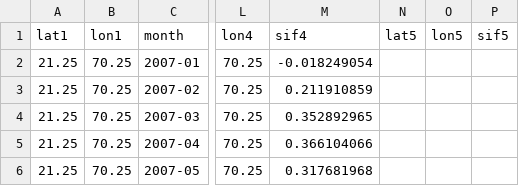
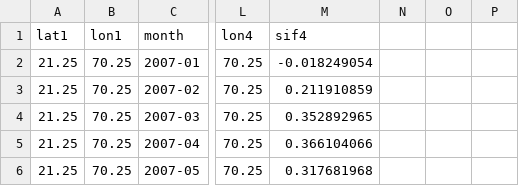
Before and after one commit to mswdr/mres_computer_project, a CSV file: mres/crop/groundnut/SIF_Data_cl_21.25_70.25_07_17/SIF_Data_cl_21.25_70.25_07_17.csv, drawn as a sheet; only a part is shown, gaps mark what is left out; the diff names each change by its address in the sheet, - before the commit and + after, or states it on an @@ line.

Commit message:
commit

```diff
--- a/mres/crop/groundnut/SIF_Data_cl_21.25_70.25_07_17/SIF_Data_cl_21.25_70.25_07_17.csv
+++ b/mres/crop/groundnut/SIF_Data_cl_21.25_70.25_07_17/SIF_Data_cl_21.25_70.25_07_17.csv
-N1: lat5
+N1: (empty)
-O1: lon5
+O1: (empty)
-P1: sif5
+P1: (empty)
```
